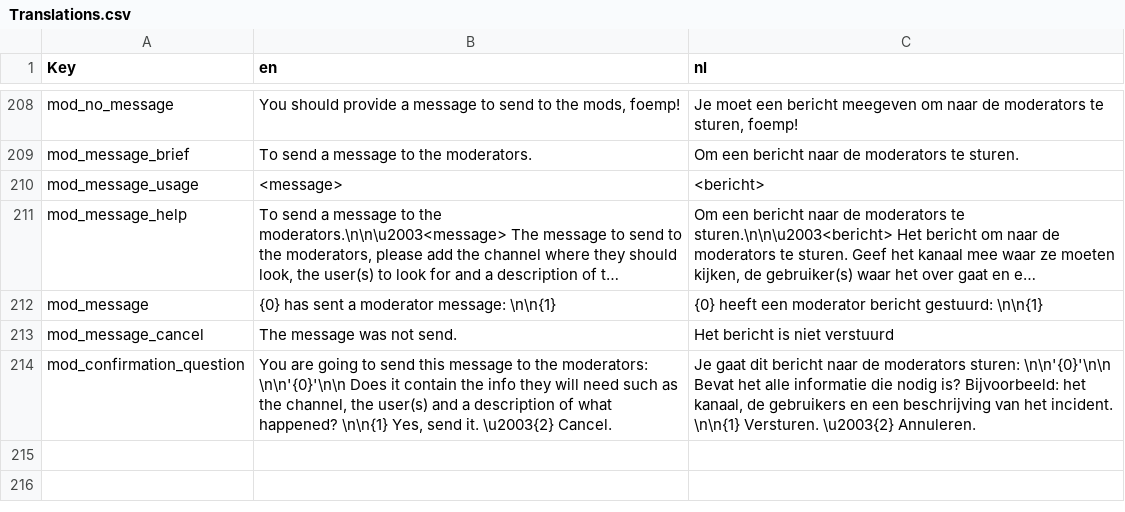
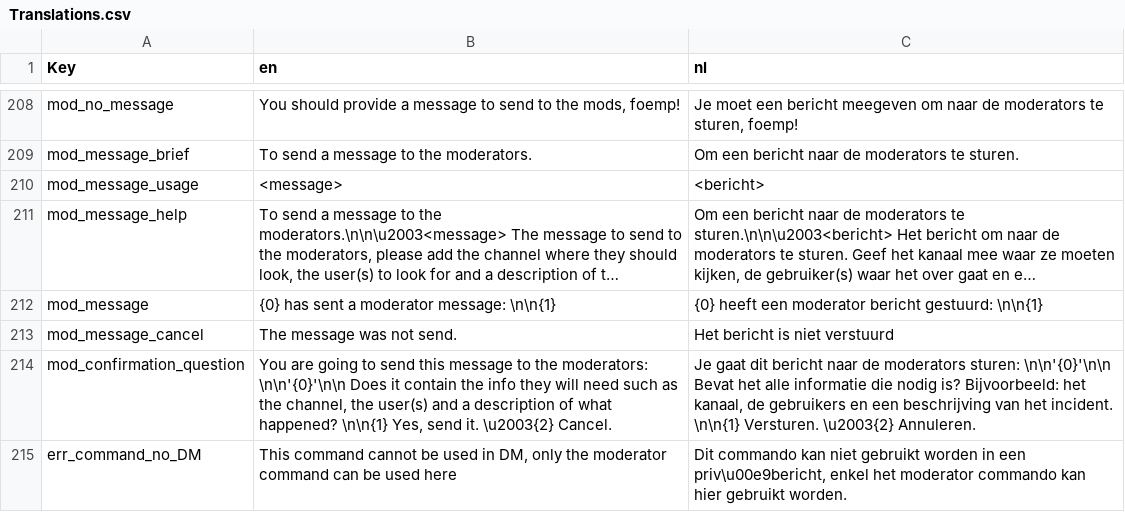
Before and after one commit to nerdland-unofficial-fans/nerdlandbot, a CSV file: nerdlandbot/translations/Translations.csv, drawn as a sheet; only a part is shown, gaps mark what is left out; long unchanged cells end in ….

Commit message:
added message when using other commands in DM

```diff
--- a/nerdlandbot/translations/Translations.csv
+++ b/nerdlandbot/translations/Translations.csv
@@ -214 +214,2 @@
 "mod_confirmation_question","You are going to send this message to the moderators: \n\n'{0}'\n\n Does it contain the info they will need such as the channel, the user(s) and a description of what happened? \n\n{1} Yes, send it. \u2003{2} Cancel.","Je gaat dit bericht naar de moderators sturen: \n\n'{0}'\n\n Bevat het alle informatie die nodig is? Bijvoorbeeld: het kanaal, de gebruikers en een beschrijving van het incident. \n\n{1} Versturen. \u2003{2} Annuleren."
+"err_command_no_DM","This command cannot be used in DM, only the moderator command can be used here","Dit commando kan niet gebruikt worden in een priv\u00e9bericht, enkel het moderator commando kan hier gebruikt worden."
```
Also changed, not shown: 1 other file.
